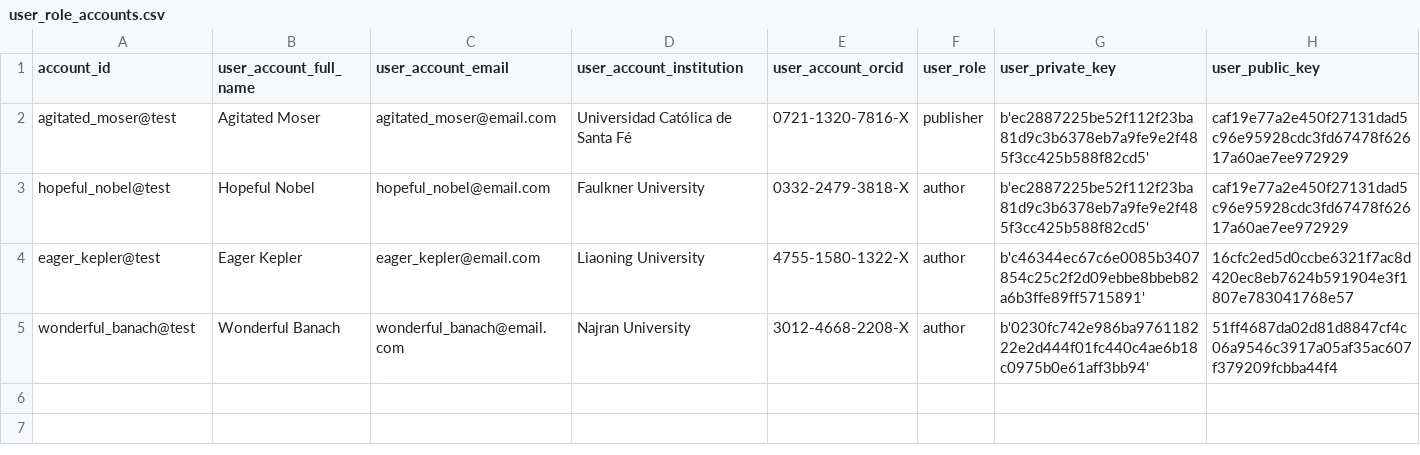
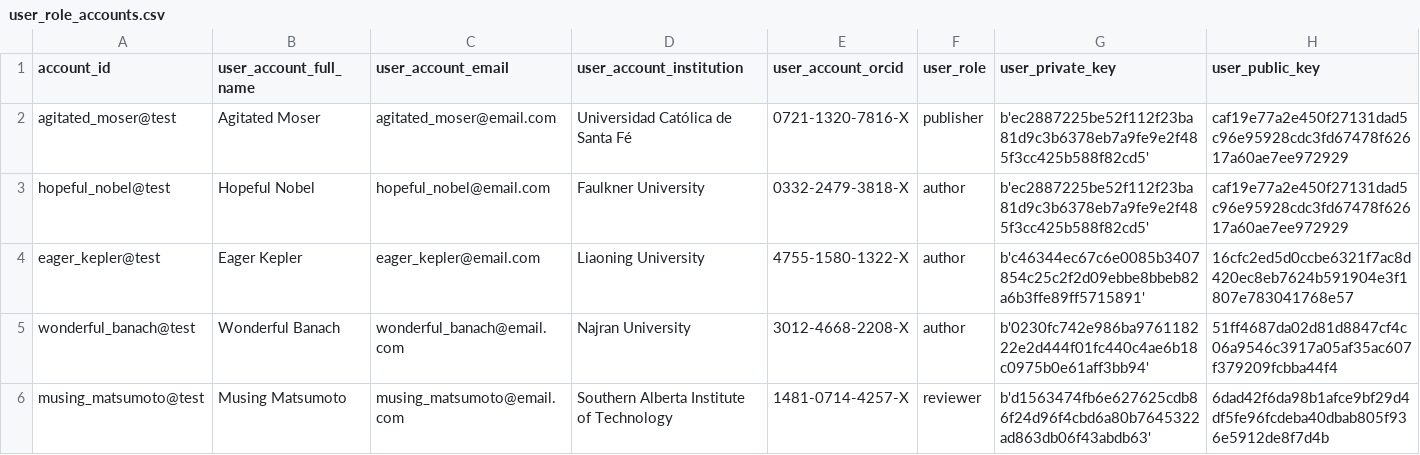
Before and after one commit to OliveiraEdu/d-OSP, a CSV file: datasets/user_role_accounts.csv, drawn as a sheet; the diff names each change by its address in the sheet, - before the commit and + after, or states it on an @@ line.

Commit message:
Updating notebook and function for user_role inclusion

```diff
--- a/datasets/user_role_accounts.csv
+++ b/datasets/user_role_accounts.csv
+row 6: musing_matsumoto@test | Musing Matsumoto | musing_matsumoto@email.com | Southern Alberta Institute of Technology | 1481-0714-4257-X | reviewer | b'd1563474fb6e627625cdb86f24d96f4cbd6a80b7645322ad863db06f43abdb63' | 6dad42f6da98b1afce9bf29d4df5fe96fcdeba40dbab805f936e5912de8f7d4b
```
Also changed, not shown: 5 other files.
